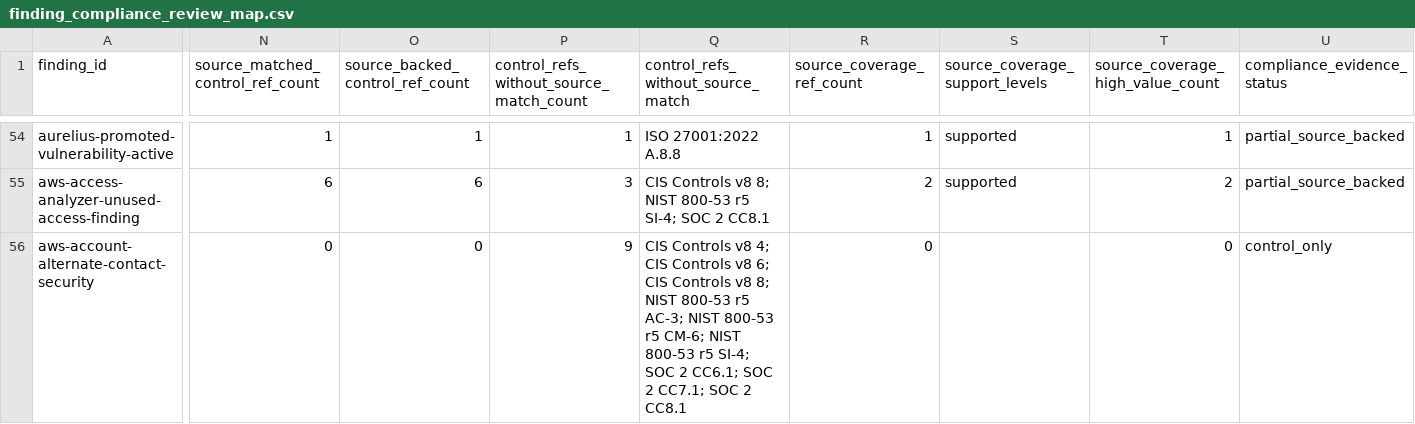
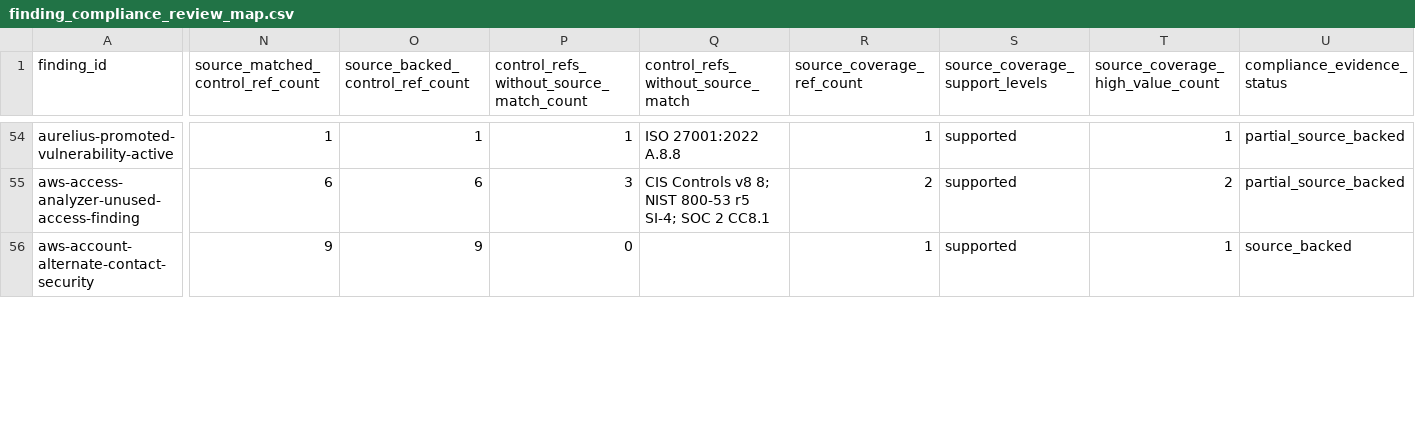
Before and after one commit to writer/cerebro, a CSV file: docs/reference/policy-compliance-mapping/finding_compliance_review_map.csv, drawn as a sheet; only a part is shown, gaps mark what is left out; the diff covers the shown part only; the diff names each change by its address in the sheet, - before the commit and + after, or states it on an @@ line.

```diff
--- a/docs/reference/policy-compliance-mapping/finding_compliance_review_map.csv
+++ b/docs/reference/policy-compliance-mapping/finding_compliance_review_map.csv
-N56 (source_matched_control_ref_count): 0
+N56 (source_matched_control_ref_count): 9
-O56 (source_backed_control_ref_count): 0
+O56 (source_backed_control_ref_count): 9
-P56: 9
+P56: 0
-Q56: CIS Controls v8 4; CIS Controls v8 6; CIS Controls v8 8; NIST 800-53 r5 AC-3; NIST 800-53 r5 CM-6; NIST 800-53 r5 SI-4; SOC 2 CC6.1; SOC 2 CC7.1; SOC 2 CC8.1
+Q56: (empty)
-R56 (source_coverage_ref_count): 0
+R56 (source_coverage_ref_count): 1
-S56 (source_coverage_support_levels): (empty)
+S56 (source_coverage_support_levels): supported
-T56 (source_coverage_high_value_count): 0
+T56 (source_coverage_high_value_count): 1
-U56 (compliance_evidence_status): control_only
+U56 (compliance_evidence_status): source_backed
```
Also changed, not shown: 42 edited cells elsewhere in this file, docs/reference/policy-compliance-mapping/evidence_capabilities.csv, docs/reference/policy-compliance-mapping/framework_control_enrichment_map.csv, 28 other files.
